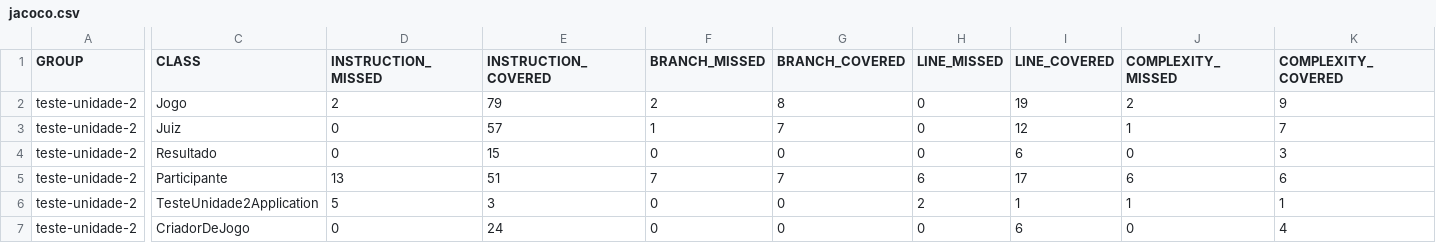
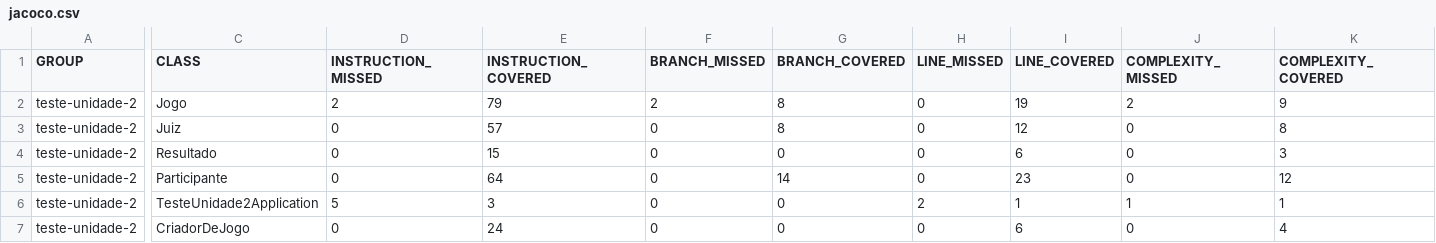
Before and after one commit to fukuigv/devops_projeto_5, a CSV file: teste-unidade-2/target/site/jacoco/jacoco.csv, drawn as a sheet; only a part is shown, gaps mark what is left out; the diff names each change by its address in the sheet, - before the commit and + after, or states it on an @@ line.

```diff
--- a/teste-unidade-2/target/site/jacoco/jacoco.csv
+++ b/teste-unidade-2/target/site/jacoco/jacoco.csv
-F3 (BRANCH_MISSED): 1
+F3 (BRANCH_MISSED): 0
-G3 (BRANCH_COVERED): 7
+G3 (BRANCH_COVERED): 8
-J3 (COMPLEXITY_MISSED): 1
+J3 (COMPLEXITY_MISSED): 0
-K3 (COMPLEXITY_COVERED): 7
+K3 (COMPLEXITY_COVERED): 8
-D5 (INSTRUCTION_MISSED): 13
+D5 (INSTRUCTION_MISSED): 0
-E5 (INSTRUCTION_COVERED): 51
+E5 (INSTRUCTION_COVERED): 64
-F5 (BRANCH_MISSED): 7
+F5 (BRANCH_MISSED): 0
-G5 (BRANCH_COVERED): 7
+G5 (BRANCH_COVERED): 14
-H5 (LINE_MISSED): 6
+H5 (LINE_MISSED): 0
-I5 (LINE_COVERED): 17
+I5 (LINE_COVERED): 23
-J5 (COMPLEXITY_MISSED): 6
+J5 (COMPLEXITY_MISSED): 0
-K5 (COMPLEXITY_COVERED): 6
+K5 (COMPLEXITY_COVERED): 12
```
Also changed, not shown: 22 other files.
